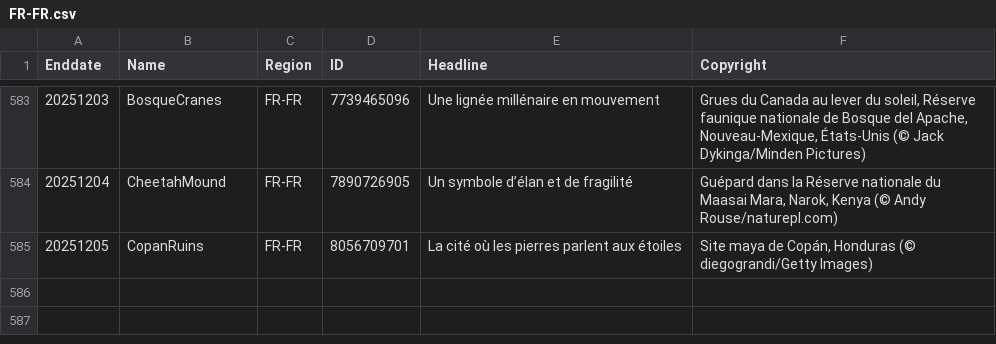
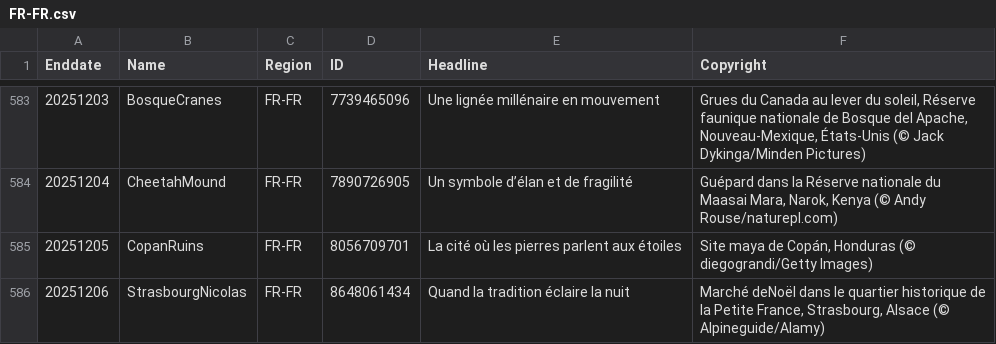
Before and after one commit to taumasyang/imageArchive, a CSV file: metadata/FR-FR.csv, drawn as a sheet; only a part is shown, gaps mark what is left out.

```diff
--- a/metadata/FR-FR.csv
+++ b/metadata/FR-FR.csv
@@ -585 +585,2 @@ Enddate,Name,Region,ID,Headline,Copyright
 20251205,CopanRuins,FR-FR,8056709701,"La cité où les pierres parlent aux étoiles","Site maya de Copán, Honduras (© diegograndi/Getty Images)"
+20251206,StrasbourgNicolas,FR-FR,8648061434,"Quand la tradition éclaire la nuit","Marché deNoël dans le quartier historique de la Petite France, Strasbourg, Alsace (© Alpineguide/Alamy)"
```
Also changed, not shown: metadata/EN-CA.csv, metadata/EN-GB.csv, 12 other files.
